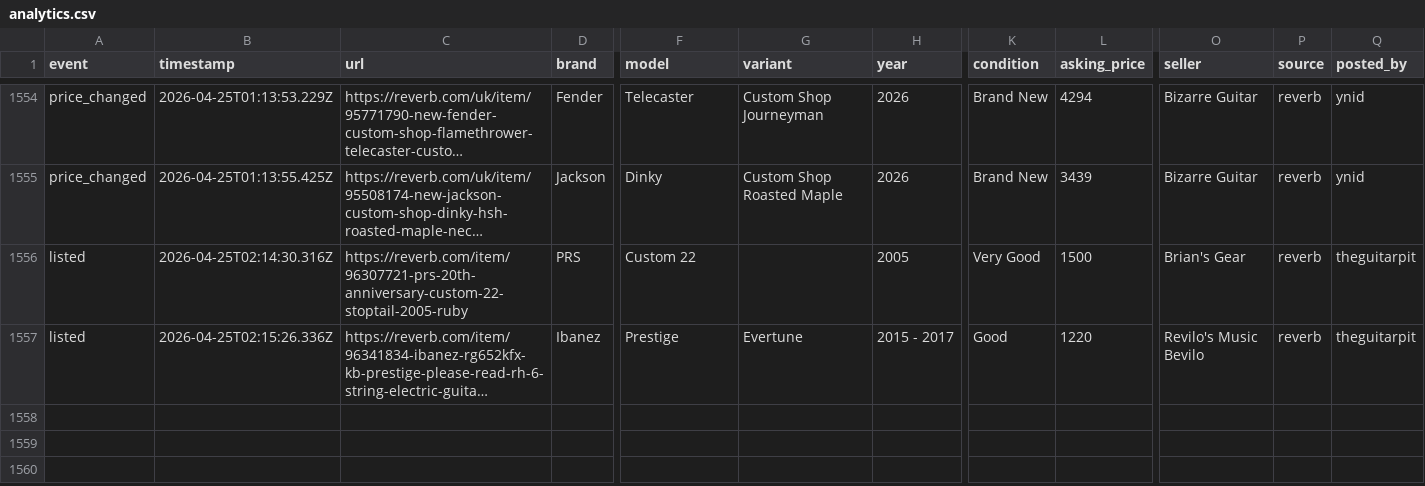
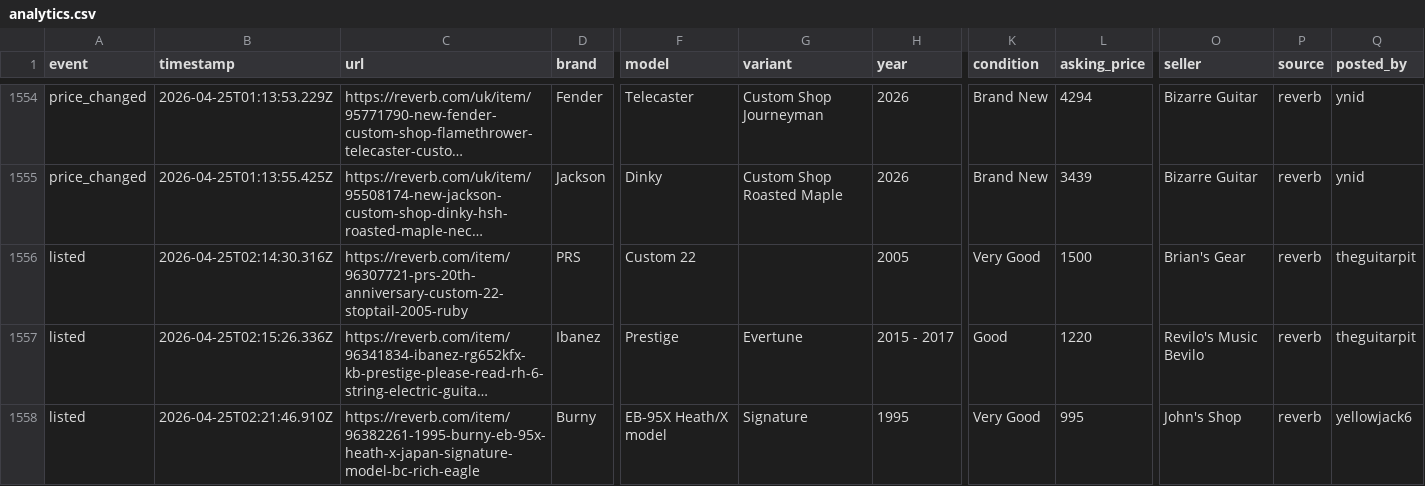
Before and after one commit to SrsRamifications/guitar-pit-data, a CSV file: analytics.csv, drawn as a sheet; only a part is shown, gaps mark what is left out; long unchanged cells end in …; rows hold the shown columns only; the diff names each change by its address in the sheet, - before the commit and + after, or states it on an @@ line.

Commit message:
📊 Analytics: 1 event(s) [skip ci]

```diff
--- a/analytics.csv
+++ b/analytics.csv
+row 1558: listed | 2026-04-25T02:21:46.910Z | https://reverb.com/item/96382261-1995-burny-eb-95x-heath-x-japan-signature-model-bc-rich-eagle | Burny | EB-95X Heath/X model | Signature | 1995 | Very Good | 995 | John's Shop | reverb | yellowjack6
```
